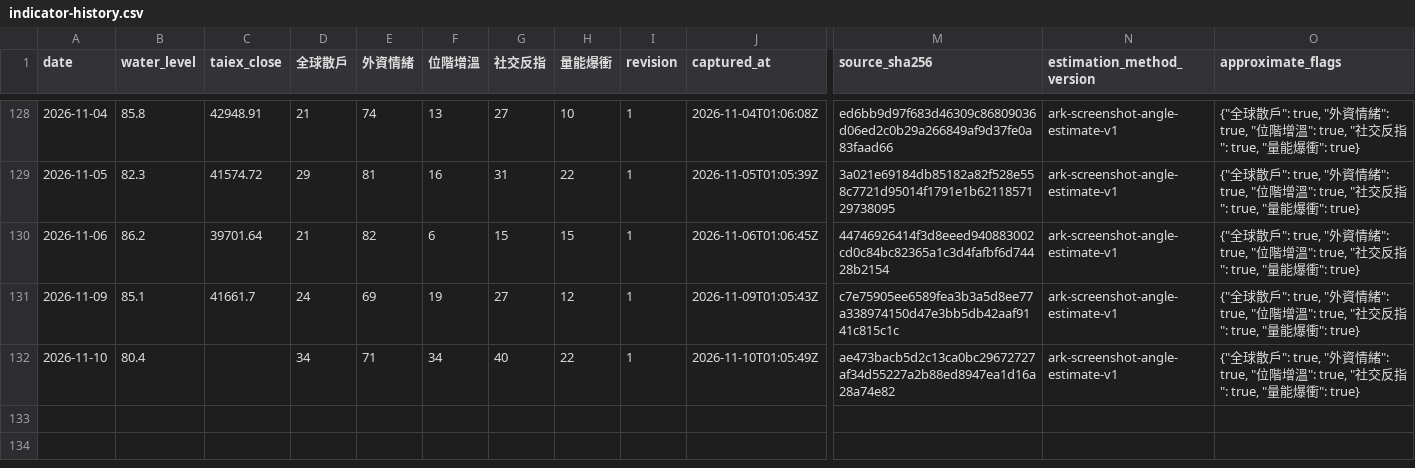
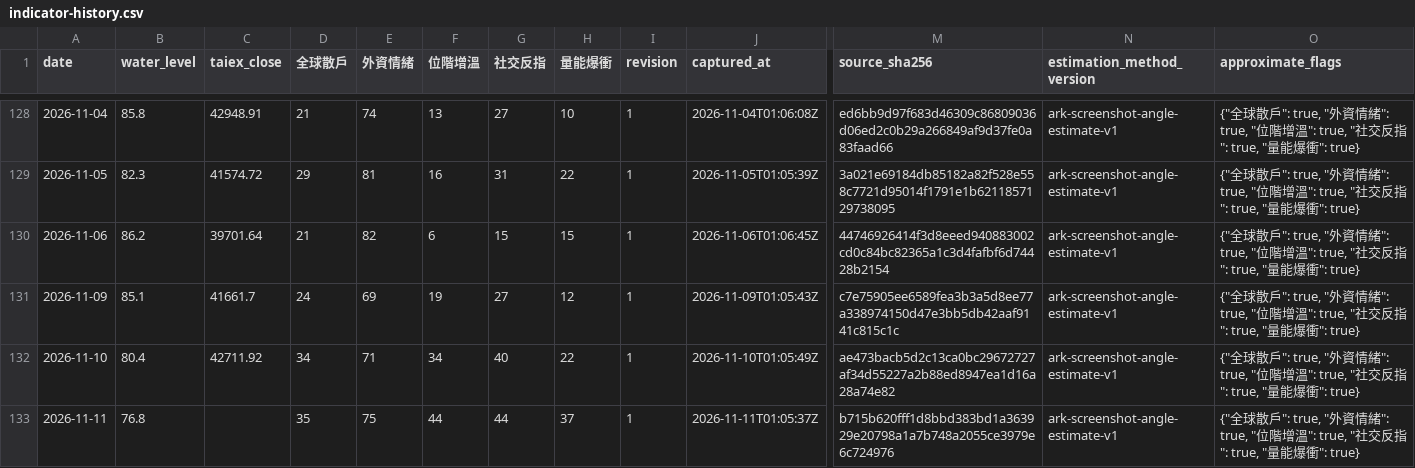
Before and after one commit to Kaide4133/Morning-Brief, a CSV file: docs/indicator-history.csv, drawn as a sheet; only a part is shown, gaps mark what is left out; rows hold the shown columns only; the diff names each change by its address in the sheet, - before the commit and + after, or states it on an @@ line.

```diff
--- a/docs/indicator-history.csv
+++ b/docs/indicator-history.csv
-C132 (taiex_close): (empty)
+C132 (taiex_close): 42711.92
+row 133: 2026-11-11 | 76.8 |  | 35 | 75 | 44 | 44 | 37 | 1 | 2026-11-11T01:05:37Z | b715b620fff1d8bbd383bd1a363929e20798a1a7b748a2055ce3979e6c724976 | ark-screenshot-angle-estimate-v1 | {"全球散戶": true, "外資情緒": true, "位階增溫": true, "社交反指": true, "量能爆衝": true}
```
Also changed, not shown: indicator-history.csv, site/indicator-history.csv, 34 other files.
